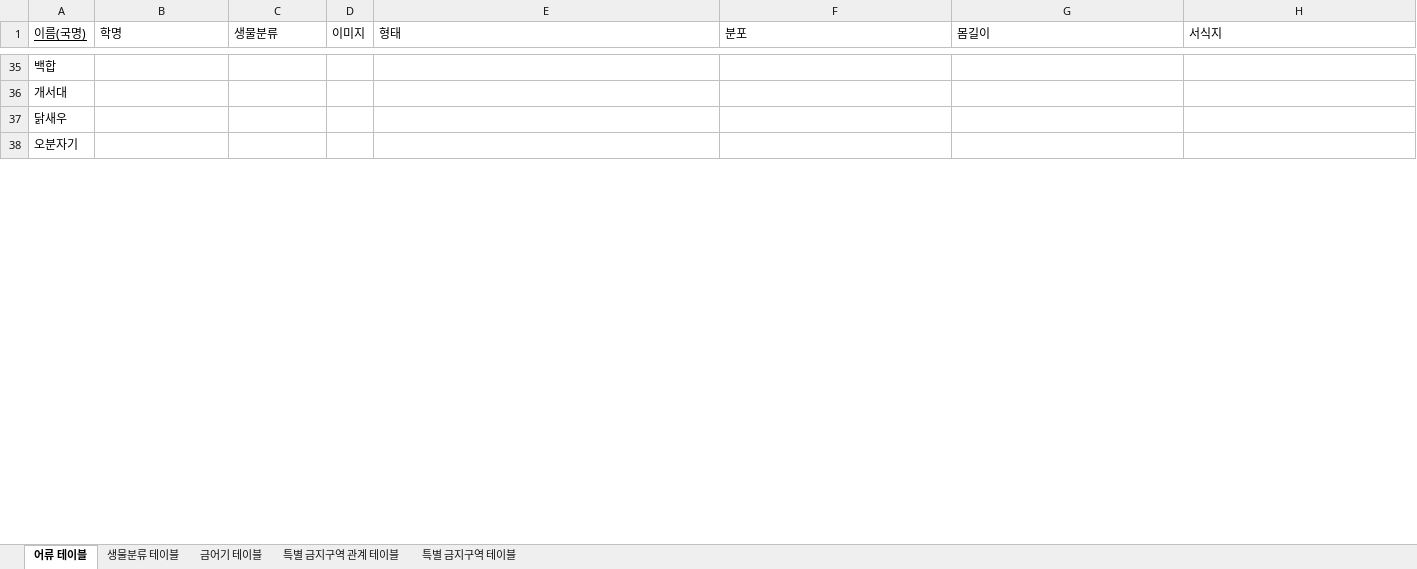
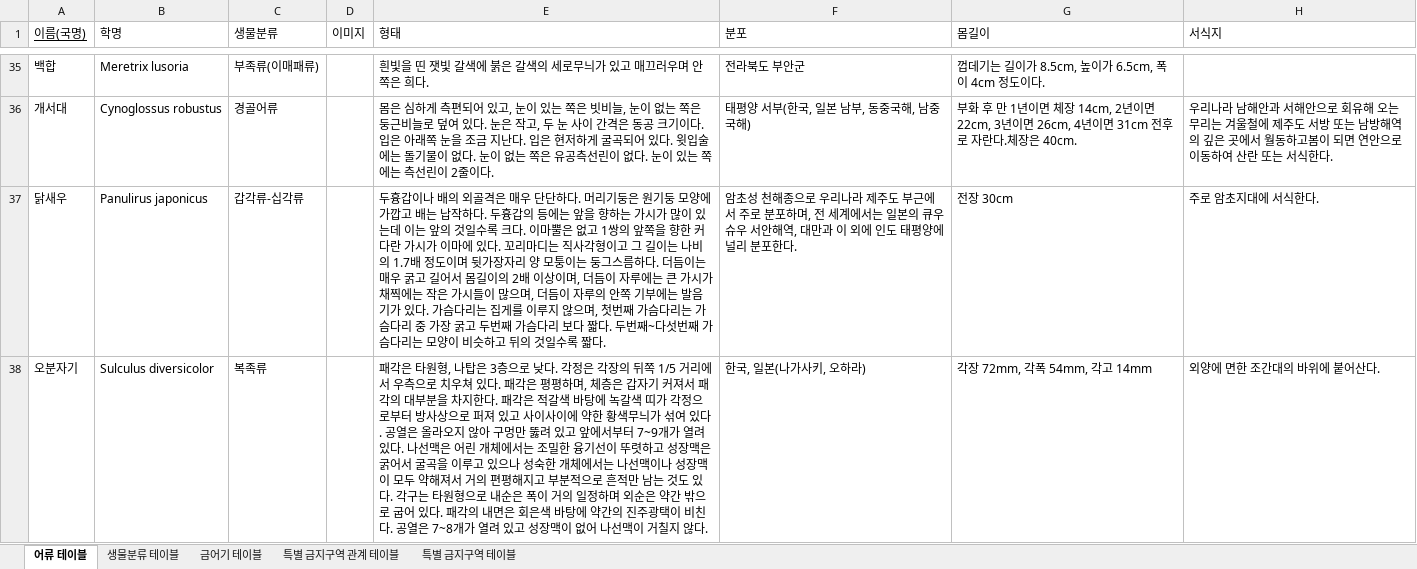
Before and after one commit to 2021-KNU-Capstone-Team1/FishDic, an Excel workbook: 설계/DB/어류 데이터베이스.xlsx, sheet 어류 테이블, drawn as a sheet; only a part is shown, gaps mark what is left out; values as stored, in another font and other column widths than the file's, no borders; the diff covers the shown part only; the diff names each change by its address in the sheet, - before the commit and + after, or states it on an @@ line.

```diff
--- a/설계/DB/어류 데이터베이스.xlsx (sheet 어류 테이블)
+++ b/설계/DB/어류 데이터베이스.xlsx (sheet 어류 테이블)
-B35 (학명): (empty)
+B35 (학명): Meretrix lusoria
-C35 (생물분류): (empty)
+C35 (생물분류): 부족류(이매패류)
-E35 (형태): (empty)
+E35 (형태): 흰빛을 띤 잿빛 갈색에 붉은 갈색의 세로무늬가 있고 매끄러우며 안쪽은 희다.
-F35 (분포): (empty)
+F35 (분포): 전라북도 부안군
-G35 (몸길이): (empty)
+G35 (몸길이): 껍데기는 길이가 8.5cm, 높이가 6.5cm, 폭이 4cm 정도이다.
-B36 (학명): (empty)
+B36 (학명): Cynoglossus robustus
-C36 (생물분류): (empty)
+C36 (생물분류): 경골어류
-E36 (형태): (empty)
+E36 (형태): 몸은 심하게 측편되어 있고, 눈이 있는 쪽은 빗비늘, 눈이 없는 쪽은 둥근비늘로 덮여 있다. 눈은 작고, 두 눈 사이 간격은 동공 크기이다. 입은 아래쪽 눈을 조금 지난다. 입은 현저하게 굴곡되어 있다. 윗입술에는 돌기물이 없다. 눈이 없는 쪽은 유공측선린이 없다. 눈이 있는 쪽에는 측선린이 2줄이다.
-F36 (분포): (empty)
+F36 (분포): 태평양 서부(한국, 일본 남부, 동중국해, 남중국해)
-G36 (몸길이): (empty)
+G36 (몸길이): 부화 후 만 1년이면 체장 14cm, 2년이면 22cm, 3년이면 26cm, 4년이면 31cm 전후로 자란다.체장은 40cm.
-H36 (서식지): (empty)
+H36 (서식지): 우리나라 남해안과 서해안으로 회유해 오는 무리는 겨울철에 제주도 서방 또는 남방해역의 깊은 곳에서 월동하고봄이 되면 연안으로 이동하여 산란 또는 서식한다.
-B37 (학명): (empty)
+B37 (학명): Panulirus japonicus
-C37 (생물분류): (empty)
+C37 (생물분류): 갑각류-십각류
-E37 (형태): (empty)
+E37 (형태): 두흉갑이나 배의 외골격은 매우 단단하다. 머리기둥은 원기둥 모양에 가깝고 배는 납작하다. 두흉갑의 등에는 앞을 향하는 가시가 많이 있는데 이는 앞의 것일수록 크다. 이마뿔은 없고 1쌍의 앞쪽을 향한 커다란 가시가 이마에 있다. 꼬리마디는 직사각형이고 그 길이는 나비의 1.7배 정도이며 뒷가장자리 양 모퉁이는 둥그스름하다. 더듬이는 매우 굵고 길어서 몸길이의 2배 이상이며, 더듬이 자루에는 큰 가시가 채찍에는 작은 가시들이 많으며, 더듬이 자루의 안쪽 기부에는 발음기가 있다. 가슴다리는 집게를 이루지 않으며, 첫번째 가슴다리는 가슴다리 중 가장 굵고 두번째 가슴다리 보다 짧다. 두번째~다섯번째 가슴다리는 모양이 비슷하고 뒤의 것일수록 짧다.
-F37 (분포): (empty)
+F37 (분포): 암초성 천해종으로 우리나라 제주도 부근에서 주로 분포하며, 전 세계에서는 일본의 큐우슈우 서안해역, 대만과 이 외에 인도 태평양에 널리 분포한다.
-G37 (몸길이): (empty)
+G37 (몸길이): 전장 30cm
-H37 (서식지): (empty)
+H37 (서식지): 주로 암초지대에 서식한다.
-B38 (학명): (empty)
+B38 (학명): Sulculus diversicolor
-C38 (생물분류): (empty)
+C38 (생물분류): 복족류
-E38 (형태): (empty)
+E38 (형태): 패각은 타원형, 나탑은 3층으로 낮다. 각정은 각장의 뒤쪽 1/5 거리에서 우측으로 치우쳐 있다. 패각은 평평하며, 체층은 갑자기 커져서 패각의 대부분을 차지한다. 패각은 적갈색 바탕에 녹갈색 띠가 각정으로부터 방사상으로 퍼져 있고 사이사이에 약한 황색무늬가 섞여 있다. 공열은 올라오지 않아 구멍만 뚫려 있고 앞에서부터 7~9개가 열려 있다. 나선맥은 어린 개체에서는 조밀한 융기선이 뚜렷하고 성장맥은 굵어서 굴곡을 이루고 있으나 성숙한 개체에서는 나선맥이나 성장맥이 모두 약해져서 거의 편평해지고 부분적으로 흔적만 남는 것도 있다. 각구는 타원형으로 내순은 폭이 거의 일정하며 외순은 약간 밖으로 굽어 있다. 패각의 내면은 회은색 바탕에 약간의 진주광택이 비친다. 공열은 7~8개가 열려 있고 성장맥이 없어 나선맥이 거칠지 않다.
-F38 (분포): (empty)
+F38 (분포): 한국, 일본(나가사키, 오하라)
-G38 (몸길이): (empty)
+G38 (몸길이): 각장 72mm, 각폭 54mm, 각고 14mm
-H38 (서식지): (empty)
+H38 (서식지): 외양에 면한 조간대의 바위에 붙어산다.
```
Also changed, not shown: 4 added rows, 2 removed rows and 234 edited cells elsewhere in this sheet.
